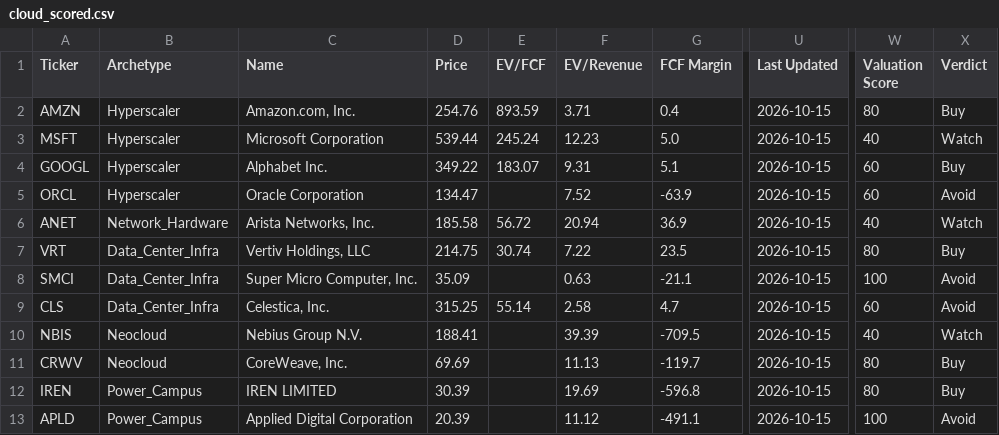
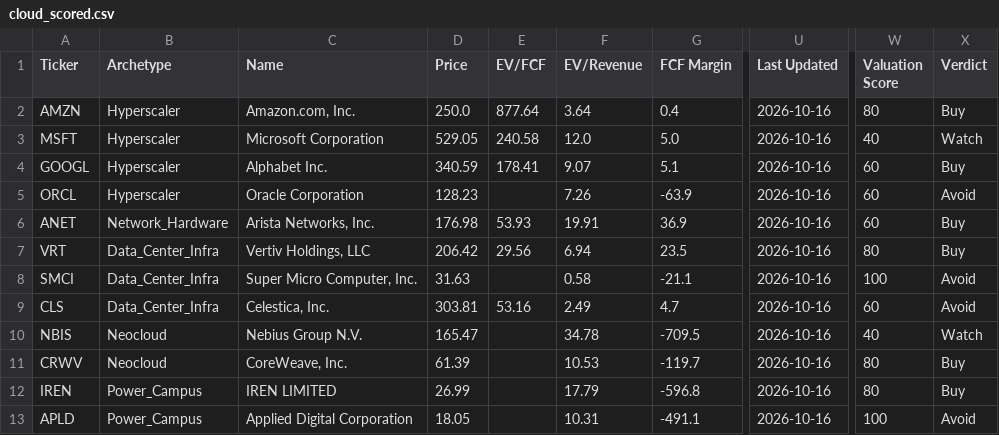
Before and after one commit to NersesArslan/Stockify, a CSV file: data/cloud_scored.csv, drawn as a sheet; only a part is shown, gaps mark what is left out; the diff names each change by its address in the sheet, - before the commit and + after, or states it on an @@ line.

```diff
--- a/data/cloud_scored.csv
+++ b/data/cloud_scored.csv
-D2 (Price): 254.76
+D2 (Price): 250.0
-E2 (EV/FCF): 893.59
+E2 (EV/FCF): 877.64
-F2 (EV/Revenue): 3.71
+F2 (EV/Revenue): 3.64
-U2:U13 (Last Updated): 2026-10-15
+U2:U13 (Last Updated): 2026-10-16
-D3 (Price): 539.44
+D3 (Price): 529.05
-E3 (EV/FCF): 245.24
+E3 (EV/FCF): 240.58
-F3 (EV/Revenue): 12.23
+F3 (EV/Revenue): 12.0
-D4 (Price): 349.22
+D4 (Price): 340.59
-E4 (EV/FCF): 183.07
+E4 (EV/FCF): 178.41
-F4 (EV/Revenue): 9.31
+F4 (EV/Revenue): 9.07
-D5 (Price): 134.47
+D5 (Price): 128.23
-F5 (EV/Revenue): 7.52
+F5 (EV/Revenue): 7.26
-D6 (Price): 185.58
+D6 (Price): 176.98
-E6 (EV/FCF): 56.72
+E6 (EV/FCF): 53.93
-F6 (EV/Revenue): 20.94
+F6 (EV/Revenue): 19.91
-W6 (Valuation Score): 40
+W6 (Valuation Score): 60
-X6 (Verdict): Watch
+X6 (Verdict): Buy
-D7 (Price): 214.75
+D7 (Price): 206.42
-E7 (EV/FCF): 30.74
+E7 (EV/FCF): 29.56
-F7 (EV/Revenue): 7.22
+F7 (EV/Revenue): 6.94
-D8 (Price): 35.09
+D8 (Price): 31.63
-F8 (EV/Revenue): 0.63
+F8 (EV/Revenue): 0.58
-D9 (Price): 315.25
+D9 (Price): 303.81
-E9 (EV/FCF): 55.14
+E9 (EV/FCF): 53.16
-F9 (EV/Revenue): 2.58
+F9 (EV/Revenue): 2.49
-D10 (Price): 188.41
+D10 (Price): 165.47
-F10 (EV/Revenue): 39.39
+F10 (EV/Revenue): 34.78
-D11 (Price): 69.69
+D11 (Price): 61.39
-F11 (EV/Revenue): 11.13
+F11 (EV/Revenue): 10.53
-D12 (Price): 30.39
+D12 (Price): 26.99
-F12 (EV/Revenue): 19.69
+F12 (EV/Revenue): 17.79
-D13 (Price): 20.39
+D13 (Price): 18.05
-F13 (EV/Revenue): 11.12
+F13 (EV/Revenue): 10.31
```
Also changed, not shown: data/history.csv, data/saas.csv, 6 other files.
